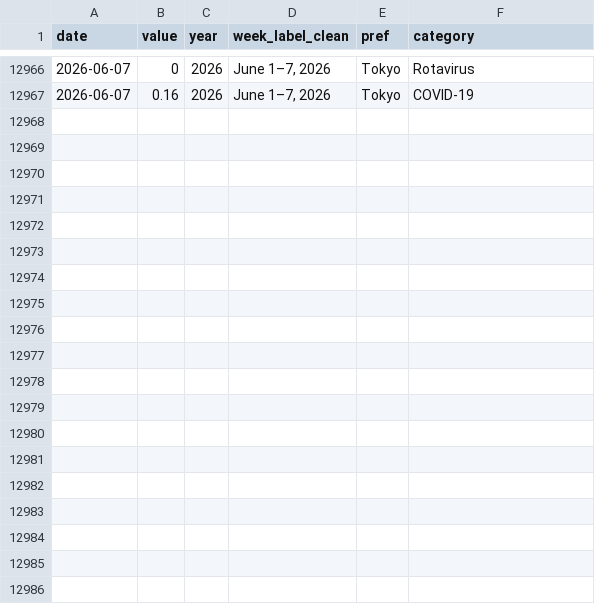
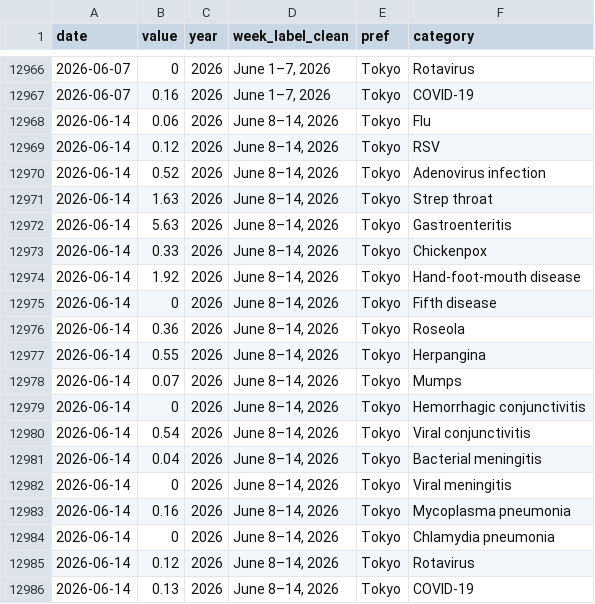
Before and after one commit to ryomakom-en/infectious_diseases_trend, a CSV file: docs/results/data-東京都.csv, drawn as a sheet; only a part is shown, gaps mark what is left out; the diff names each change by its address in the sheet, - before the commit and + after, or states it on an @@ line.

```diff
--- a/docs/results/data-東京都.csv
+++ b/docs/results/data-東京都.csv
+row 12968: 2026-06-14 | 0.06 | 2026 | June 8–14, 2026 | Tokyo | Flu
+row 12969: 2026-06-14 | 0.12 | 2026 | June 8–14, 2026 | Tokyo | RSV
+row 12970: 2026-06-14 | 0.52 | 2026 | June 8–14, 2026 | Tokyo | Adenovirus infection
+row 12971: 2026-06-14 | 1.63 | 2026 | June 8–14, 2026 | Tokyo | Strep throat
+row 12972: 2026-06-14 | 5.63 | 2026 | June 8–14, 2026 | Tokyo | Gastroenteritis
+row 12973: 2026-06-14 | 0.33 | 2026 | June 8–14, 2026 | Tokyo | Chickenpox
+row 12974: 2026-06-14 | 1.92 | 2026 | June 8–14, 2026 | Tokyo | Hand-foot-mouth disease
+row 12975: 2026-06-14 | 0 | 2026 | June 8–14, 2026 | Tokyo | Fifth disease
+row 12976: 2026-06-14 | 0.36 | 2026 | June 8–14, 2026 | Tokyo | Roseola
+row 12977: 2026-06-14 | 0.55 | 2026 | June 8–14, 2026 | Tokyo | Herpangina
+row 12978: 2026-06-14 | 0.07 | 2026 | June 8–14, 2026 | Tokyo | Mumps
+row 12979: 2026-06-14 | 0 | 2026 | June 8–14, 2026 | Tokyo | Hemorrhagic conjunctivitis
+row 12980: 2026-06-14 | 0.54 | 2026 | June 8–14, 2026 | Tokyo | Viral conjunctivitis
+row 12981: 2026-06-14 | 0.04 | 2026 | June 8–14, 2026 | Tokyo | Bacterial meningitis
+row 12982: 2026-06-14 | 0 | 2026 | June 8–14, 2026 | Tokyo | Viral meningitis
+row 12983: 2026-06-14 | 0.16 | 2026 | June 8–14, 2026 | Tokyo | Mycoplasma pneumonia
+row 12984: 2026-06-14 | 0 | 2026 | June 8–14, 2026 | Tokyo | Chlamydia pneumonia
+row 12985: 2026-06-14 | 0.12 | 2026 | June 8–14, 2026 | Tokyo | Rotavirus
+row 12986: 2026-06-14 | 0.13 | 2026 | June 8–14, 2026 | Tokyo | COVID-19
```
Also changed, not shown: docs/results/data-全国.csv, logs/log.csv, 1 other file.
